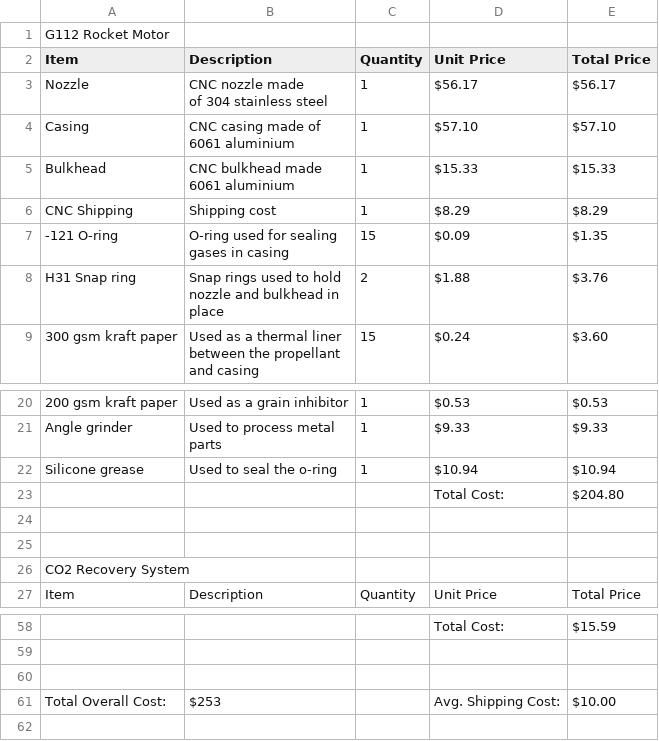
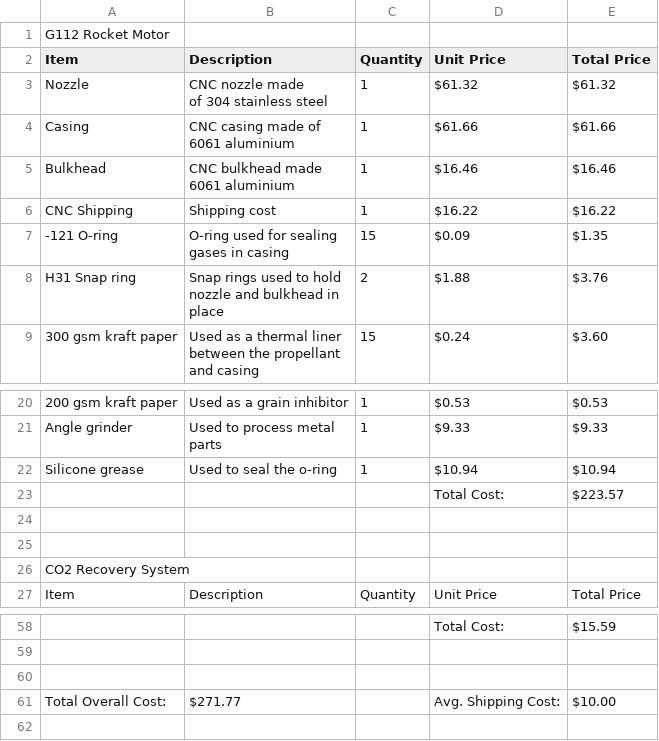
Before and after one commit to Teamfortress-dude/Buzzword-1, a CSV file: BOM.csv, drawn as a sheet; only a part is shown, gaps mark what is left out; the diff names each change by its address in the sheet, - before the commit and + after, or states it on an @@ line.

Commit message:
Update BOM.csv

```diff
--- a/BOM.csv
+++ b/BOM.csv
-D3 (Unit Price): $56.17
+D3 (Unit Price): $61.32
-E3 (Total Price): $56.17
+E3 (Total Price): $61.32
-D4 (Unit Price): $57.10
+D4 (Unit Price): $61.66
-E4 (Total Price): $57.10
+E4 (Total Price): $61.66
-D5 (Unit Price): $15.33
+D5 (Unit Price): $16.46
-E5 (Total Price): $15.33
+E5 (Total Price): $16.46
-D6 (Unit Price): $8.29
+D6 (Unit Price): $16.22
-E6 (Total Price): $8.29
+E6 (Total Price): $16.22
-E23 (Total Price): $204.80
+E23 (Total Price): $223.57
-B61 (Description): $253
+B61 (Description): $271.77
```
